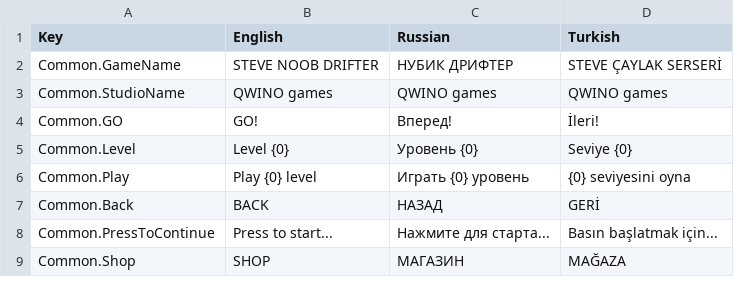
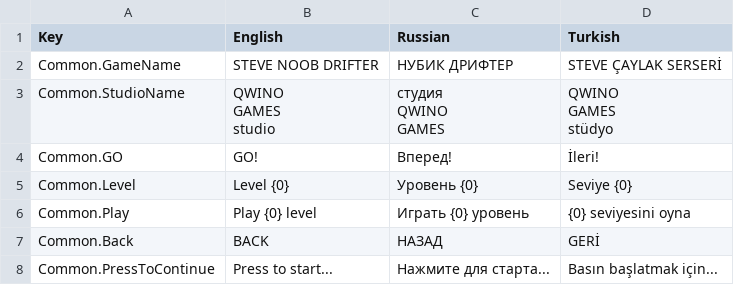
Before and after one commit to FaTech97/Drfit_Master, a CSV file: Assets/_GAME/Resources/lozalization.csv, drawn as a sheet; only a part is shown; the shorter side is filled out with more unchanged rows.

```diff
--- a/Assets/_GAME/Resources/lozalization.csv
+++ b/Assets/_GAME/Resources/lozalization.csv
@@ -2,3 +2,9 @@ Key,English,Russian,Turkish
 Common.GameName,STEVE NOOB DRIFTER,НУБИК ДРИФТЕР,STEVE ÇAYLAK SERSERİ
-Common.StudioName,"QWINO games ","QWINO games ",QWINO games
+Common.StudioName,"QWINO
+GAMES
+studio","студия
+QWINO
+GAMES","QWINO
+GAMES
+stüdyo"
 Common.GO,GO!,Вперед!,İleri!
```
Also changed, not shown: 32 other files.
